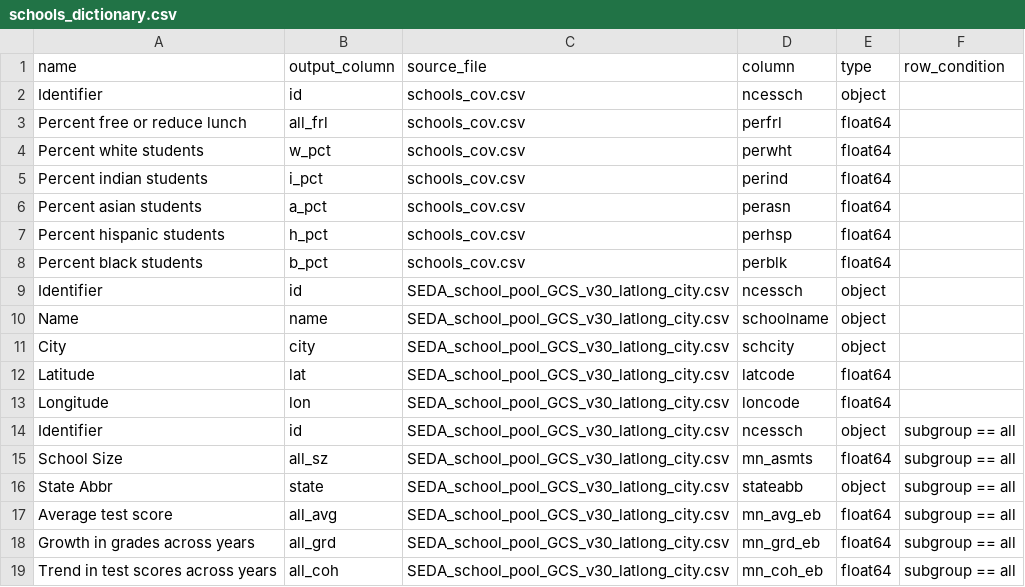
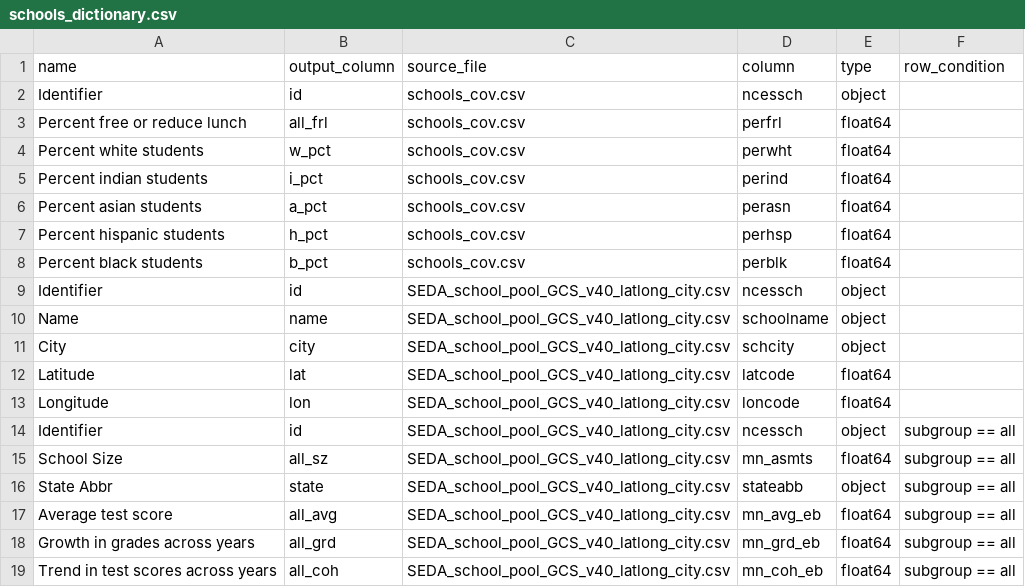
Before and after one commit to Hyperobjekt/seda-etl, a CSV file: dictionaries/schools_dictionary.csv, drawn as a sheet.

```diff
--- a/dictionaries/schools_dictionary.csv
+++ b/dictionaries/schools_dictionary.csv
@@ -8,12 +8,12 @@ Percent hispanic students,h_pct,schools_cov.csv,perhsp,float64,
 Percent black students,b_pct,schools_cov.csv,perblk,float64,
-Identifier,id,SEDA_school_pool_GCS_v30_latlong_city.csv,ncessch,object,
-Name,name,SEDA_school_pool_GCS_v30_latlong_city.csv,schoolname,object,
-City,city,SEDA_school_pool_GCS_v30_latlong_city.csv,schcity,object,
-Latitude,lat,SEDA_school_pool_GCS_v30_latlong_city.csv,latcode,float64,
-Longitude,lon,SEDA_school_pool_GCS_v30_latlong_city.csv,loncode,float64,
-Identifier,id,SEDA_school_pool_GCS_v30_latlong_city.csv,ncessch,object,subgroup == all
-School Size,all_sz,SEDA_school_pool_GCS_v30_latlong_city.csv,mn_asmts,float64,subgroup == all
-State Abbr,state,SEDA_school_pool_GCS_v30_latlong_city.csv,stateabb,object,subgroup == all
-Average test score,all_avg,SEDA_school_pool_GCS_v30_latlong_city.csv,mn_avg_eb,float64,subgroup == all
-Growth in grades across years,all_grd,SEDA_school_pool_GCS_v30_latlong_city.csv,mn_grd_eb,float64,subgroup == all
-Trend in test scores across years,all_coh,SEDA_school_pool_GCS_v30_latlong_city.csv,mn_coh_eb,float64,subgroup == all
+Identifier,id,SEDA_school_pool_GCS_v40_latlong_city.csv,ncessch,object,
+Name,name,SEDA_school_pool_GCS_v40_latlong_city.csv,schoolname,object,
+City,city,SEDA_school_pool_GCS_v40_latlong_city.csv,schcity,object,
+Latitude,lat,SEDA_school_pool_GCS_v40_latlong_city.csv,latcode,float64,
+Longitude,lon,SEDA_school_pool_GCS_v40_latlong_city.csv,loncode,float64,
+Identifier,id,SEDA_school_pool_GCS_v40_latlong_city.csv,ncessch,object,subgroup == all
+School Size,all_sz,SEDA_school_pool_GCS_v40_latlong_city.csv,mn_asmts,float64,subgroup == all
+State Abbr,state,SEDA_school_pool_GCS_v40_latlong_city.csv,stateabb,object,subgroup == all
+Average test score,all_avg,SEDA_school_pool_GCS_v40_latlong_city.csv,mn_avg_eb,float64,subgroup == all
+Growth in grades across years,all_grd,SEDA_school_pool_GCS_v40_latlong_city.csv,mn_grd_eb,float64,subgroup == all
+Trend in test scores across years,all_coh,SEDA_school_pool_GCS_v40_latlong_city.csv,mn_coh_eb,float64,subgroup == all
```
Also changed, not shown: dictionaries/counties_dictionary.csv, dictionaries/districts_dictionary.csv, 2 other files.
